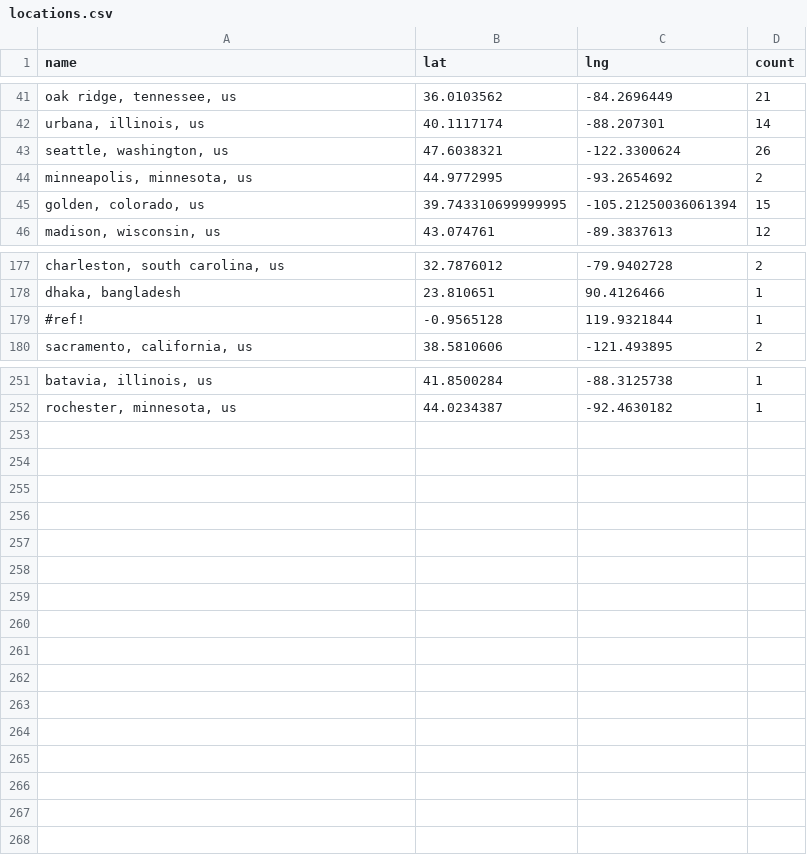
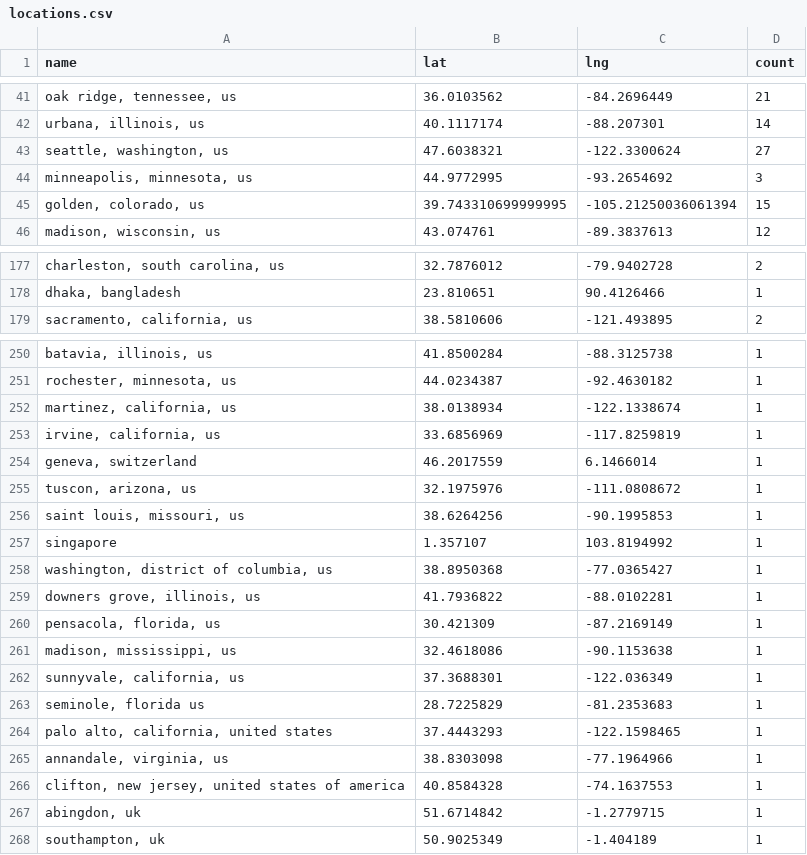
Before and after one commit to USRSE/usrse-map, a CSV file: _data/locations.csv, drawn as a sheet; only a part is shown, gaps mark what is left out; removed rows and columns are numbered as before the commit, all else as after; the diff covers the shown part only; the diff names each change by its address in the sheet, - before the commit and + after, or states it on an @@ line.

```diff
--- a/_data/locations.csv
+++ b/_data/locations.csv
-D43 (count): 26
+D43 (count): 27
-D44 (count): 2
+D44 (count): 3
-row 179: #ref! | -0.9565128 | 119.9321844 | 1
+row 252: martinez, california, us | 38.0138934 | -122.1338674 | 1
+row 253: irvine, california, us | 33.6856969 | -117.8259819 | 1
+row 254: geneva, switzerland | 46.2017559 | 6.1466014 | 1
+row 255: tuscon, arizona, us | 32.1975976 | -111.0808672 | 1
+row 256: saint louis, missouri, us | 38.6264256 | -90.1995853 | 1
+row 257: singapore | 1.357107 | 103.8194992 | 1
+row 258: washington, district of columbia, us | 38.8950368 | -77.0365427 | 1
+row 259: downers grove, illinois, us | 41.7936822 | -88.0102281 | 1
+row 260: pensacola, florida, us | 30.421309 | -87.2169149 | 1
+row 261: madison, mississippi, us | 32.4618086 | -90.1153638 | 1
+row 262: sunnyvale, california, us | 37.3688301 | -122.036349 | 1
+row 263: seminole, florida us | 28.7225829 | -81.2353683 | 1
+row 264: palo alto, california, united states | 37.4443293 | -122.1598465 | 1
+row 265: annandale, virginia, us | 38.8303098 | -77.1964966 | 1
+row 266: clifton, new jersey, united states of america | 40.8584328 | -74.1637553 | 1
+row 267: abingdon, uk | 51.6714842 | -1.2779715 | 1
+row 268: southampton, uk | 50.9025349 | -1.404189 | 1
```
Also changed, not shown: 19 edited cells elsewhere in this file.
